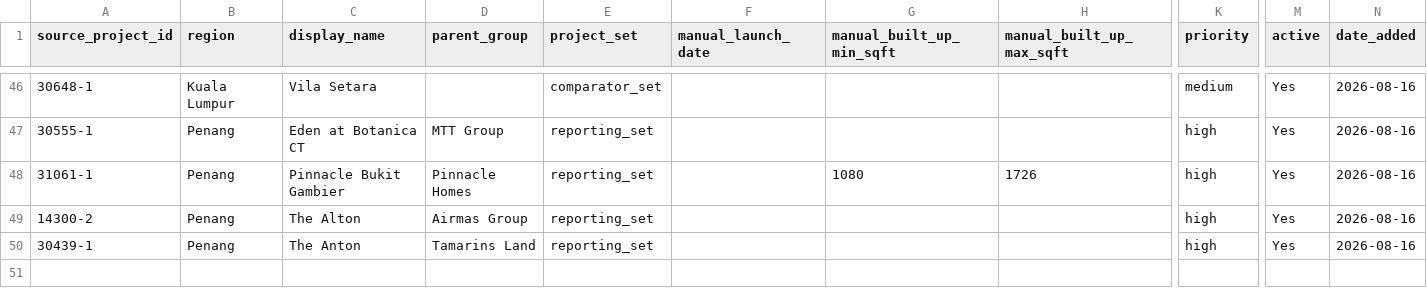
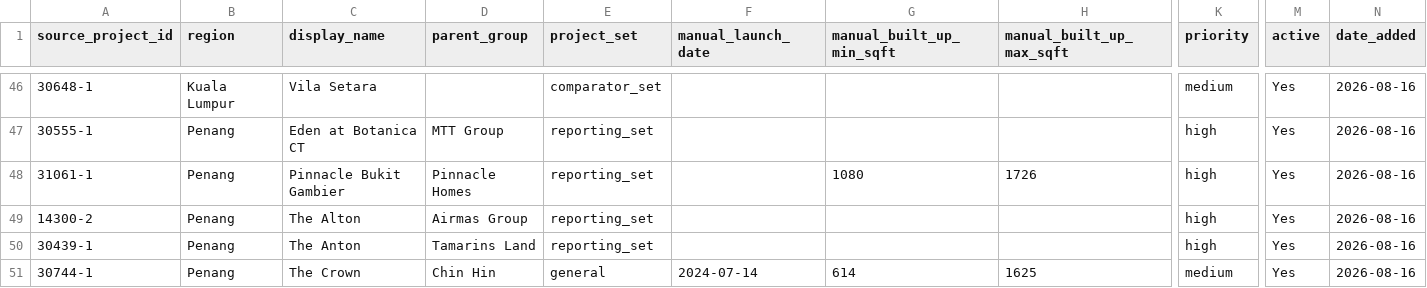
Before and after one commit to ryanlrj4/teduh-project-monitor, a CSV file: config/shortlist.csv, drawn as a sheet; only a part is shown, gaps mark what is left out; rows hold the shown columns only; the diff names each change by its address in the sheet, - before the commit and + after, or states it on an @@ line.

Commit message:
Document project audit logging and add The Crown to the shortlist

```diff
--- a/config/shortlist.csv
+++ b/config/shortlist.csv
+row 51: 30744-1 | Penang | The Crown | Chin Hin | general | 2024-07-14 | 614 | 1625 | medium | Yes | 2026-08-16
```
Also changed, not shown: data/history/shortlist_history.csv, data/processed/shortlist_current.csv, 7 other files.
